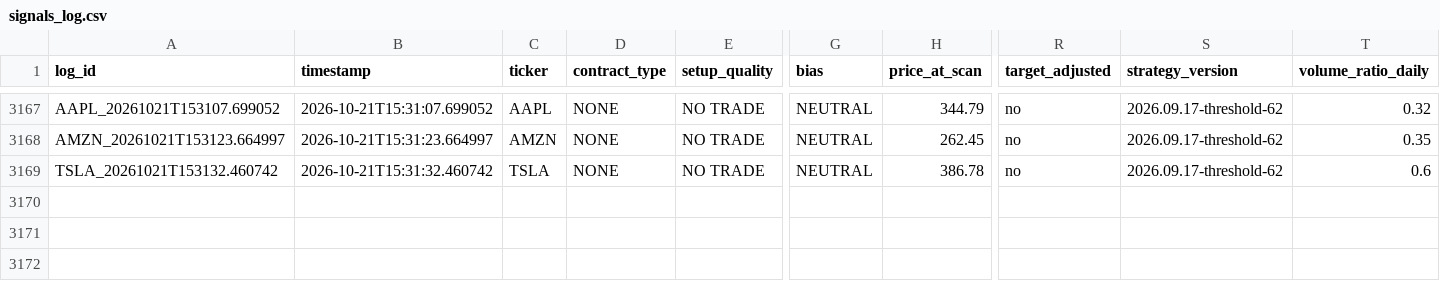
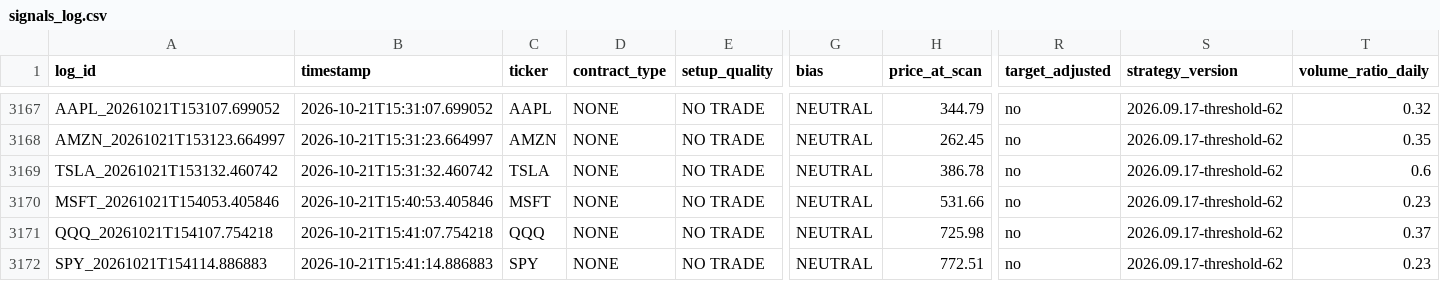
Before and after one commit to xel0irg/stock-ai-bot, a CSV file: backtest/signals_log.csv, drawn as a sheet; only a part is shown, gaps mark what is left out; rows hold the shown columns only; the diff names each change by its address in the sheet, - before the commit and + after, or states it on an @@ line.

Commit message:
chore: update backtest log + prescreener state [skip ci]

```diff
--- a/backtest/signals_log.csv
+++ b/backtest/signals_log.csv
+row 3170: MSFT_20261021T154053.405846 | 2026-10-21T15:40:53.405846 | MSFT | NONE | NO TRADE | NEUTRAL | 531.66 | no | 2026.09.17-threshold-62 | 0.23
+row 3171: QQQ_20261021T154107.754218 | 2026-10-21T15:41:07.754218 | QQQ | NONE | NO TRADE | NEUTRAL | 725.98 | no | 2026.09.17-threshold-62 | 0.37
+row 3172: SPY_20261021T154114.886883 | 2026-10-21T15:41:14.886883 | SPY | NONE | NO TRADE | NEUTRAL | 772.51 | no | 2026.09.17-threshold-62 | 0.23
```
Also changed, not shown: 1 other file.
